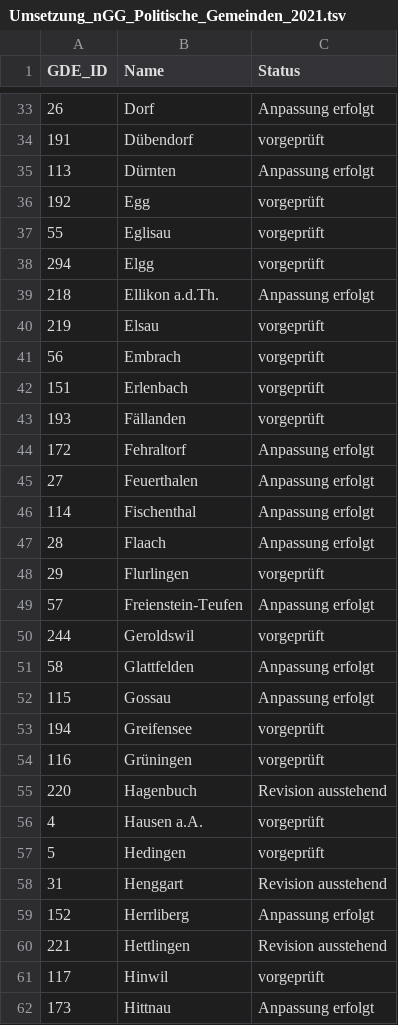
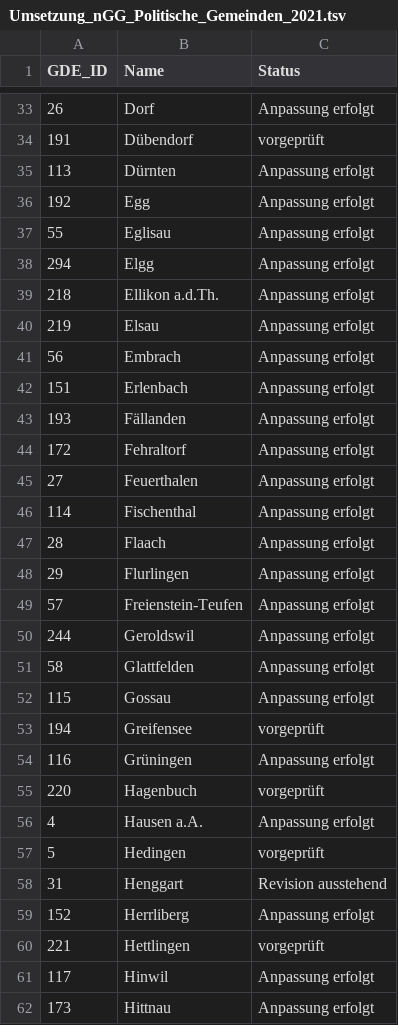
Before and after one commit to statistikZH/GAZ_Umsetzung_nGG, a TSV file: Umsetzung_nGG_Politische_Gemeinden_2021.tsv, drawn as a sheet; only a part is shown, gaps mark what is left out; the diff covers the shown part only.

Commit message:
Update Umsetzung_nGG_Politische_Gemeinden_2021.tsv

```diff
--- a/Umsetzung_nGG_Politische_Gemeinden_2021.tsv
+++ b/Umsetzung_nGG_Politische_Gemeinden_2021.tsv
@@ -35,10 +35,10 @@ GDE_ID	Name	Status
 113	Dürnten	Anpassung erfolgt
-192	Egg	vorgeprüft
-55	Eglisau	vorgeprüft
-294	Elgg	vorgeprüft
+192	Egg	Anpassung erfolgt
+55	Eglisau	Anpassung erfolgt
+294	Elgg	Anpassung erfolgt
 218	Ellikon a.d.Th.	Anpassung erfolgt
-219	Elsau	vorgeprüft
-56	Embrach	vorgeprüft
-151	Erlenbach	vorgeprüft
-193	Fällanden	vorgeprüft
+219	Elsau	Anpassung erfolgt
+56	Embrach	Anpassung erfolgt
+151	Erlenbach	Anpassung erfolgt
+193	Fällanden	Anpassung erfolgt
 172	Fehraltorf	Anpassung erfolgt
@@ -47,5 +47,5 @@ GDE_ID	Name	Status
 28	Flaach	Anpassung erfolgt
-29	Flurlingen	vorgeprüft
+29	Flurlingen	Anpassung erfolgt
 57	Freienstein-Teufen	Anpassung erfolgt
-244	Geroldswil	vorgeprüft
+244	Geroldswil	Anpassung erfolgt
 58	Glattfelden	Anpassung erfolgt
@@ -53,5 +53,5 @@ GDE_ID	Name	Status
 194	Greifensee	vorgeprüft
-116	Grüningen	vorgeprüft
-220	Hagenbuch	Revision ausstehend
-4	Hausen a.A.	vorgeprüft
+116	Grüningen	Anpassung erfolgt
+220	Hagenbuch	vorgeprüft
+4	Hausen a.A.	Anpassung erfolgt
 5	Hedingen	vorgeprüft
@@ -59,4 +59,4 @@ GDE_ID	Name	Status
 152	Herrliberg	Anpassung erfolgt
-221	Hettlingen	Revision ausstehend
-117	Hinwil	vorgeprüft
+221	Hettlingen	vorgeprüft
+117	Hinwil	Anpassung erfolgt
 173	Hittnau	Anpassung erfolgt
```
Also changed, not shown: 46 edited cells elsewhere in this file.
